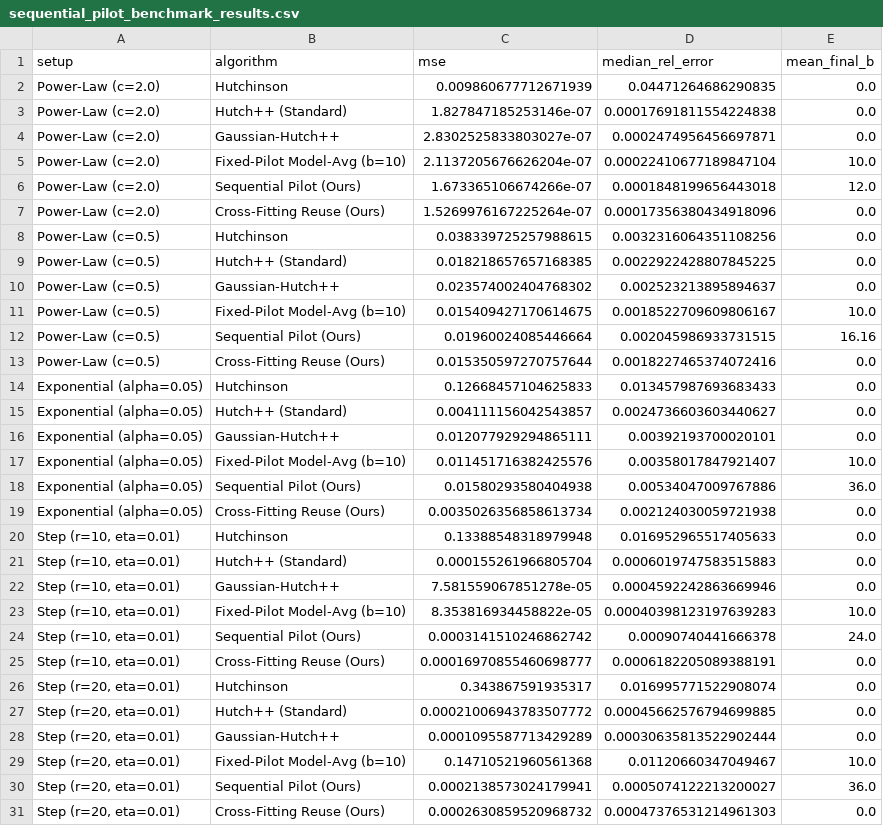
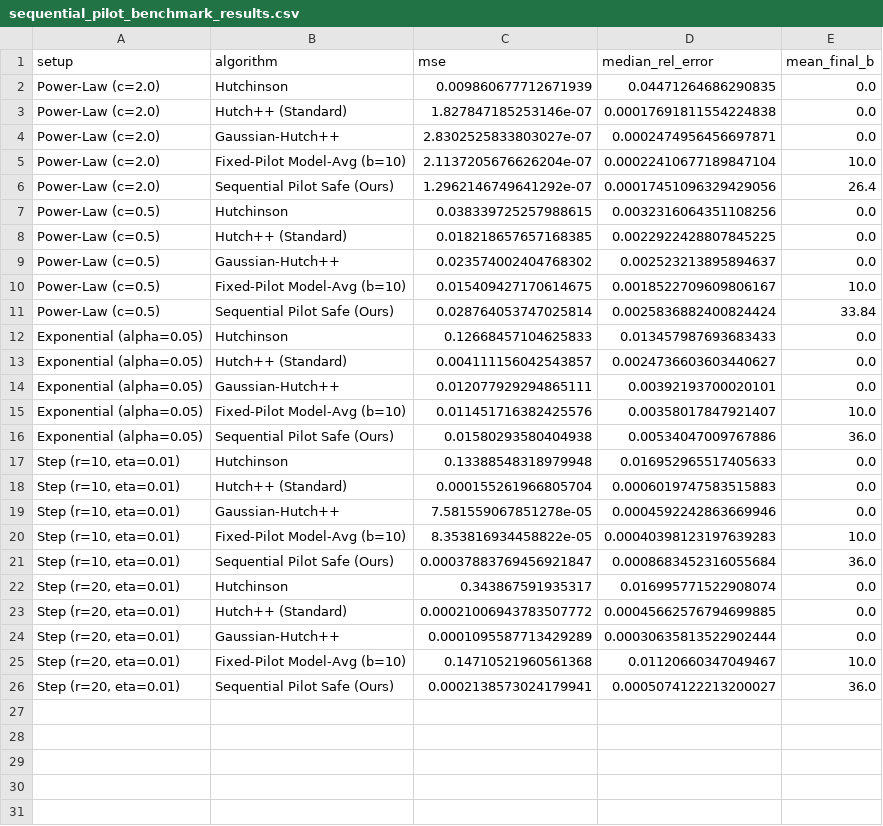
Before and after one commit to Ztang-Yit-Xiaang/Matrix-vector_queries_estimation, a CSV file: results/sequential_pilot_benchmark_results.csv, drawn as a sheet.

Commit message:
fix: Upgrade Sequential Pilot with Multi-Condition Safe Stopping, correct budget accounting formula to q + r_actual + ell = m, and refine theoretical claims

```diff
--- a/results/sequential_pilot_benchmark_results.csv
+++ b/results/sequential_pilot_benchmark_results.csv
@@ -5,4 +5,3 @@ Power-Law (c=2.0),Gaussian-Hutch++,2.8302525833803027e-07,0.0002474956456697871,
 Power-Law (c=2.0),Fixed-Pilot Model-Avg (b=10),2.1137205676626204e-07,0.00022410677189847104,10.0
-Power-Law (c=2.0),Sequential Pilot (Ours),1.673365106674266e-07,0.0001848199656443018,12.0
-Power-Law (c=2.0),Cross-Fitting Reuse (Ours),1.5269976167225264e-07,0.00017356380434918096,0.0
+Power-Law (c=2.0),Sequential Pilot Safe (Ours),1.2962146749641292e-07,0.00017451096329429056,26.4
 Power-Law (c=0.5),Hutchinson,0.038339725257988615,0.0032316064351108256,0.0
@@ -11,4 +10,3 @@ Power-Law (c=0.5),Gaussian-Hutch++,0.023574002404768302,0.002523213895894637,0.0
 Power-Law (c=0.5),Fixed-Pilot Model-Avg (b=10),0.015409427170614675,0.0018522709609806167,10.0
-Power-Law (c=0.5),Sequential Pilot (Ours),0.01960024085446664,0.002045986933731515,16.16
-Power-Law (c=0.5),Cross-Fitting Reuse (Ours),0.015350597270757644,0.0018227465374072416,0.0
+Power-Law (c=0.5),Sequential Pilot Safe (Ours),0.028764053747025814,0.0025836882400824424,33.84
 Exponential (alpha=0.05),Hutchinson,0.12668457104625833,0.013457987693683433,0.0
@@ -17,4 +15,3 @@ Exponential (alpha=0.05),Gaussian-Hutch++,0.012077929294865111,0.003921937000201
 Exponential (alpha=0.05),Fixed-Pilot Model-Avg (b=10),0.011451716382425576,0.00358017847921407,10.0
-Exponential (alpha=0.05),Sequential Pilot (Ours),0.01580293580404938,0.00534047009767886,36.0
-Exponential (alpha=0.05),Cross-Fitting Reuse (Ours),0.0035026356858613734,0.002124030059721938,0.0
+Exponential (alpha=0.05),Sequential Pilot Safe (Ours),0.01580293580404938,0.00534047009767886,36.0
 "Step (r=10, eta=0.01)",Hutchinson,0.13388548318979948,0.016952965517405633,0.0
@@ -23,4 +20,3 @@ Exponential (alpha=0.05),Cross-Fitting Reuse (Ours),0.0035026356858613734,0.0021
 "Step (r=10, eta=0.01)",Fixed-Pilot Model-Avg (b=10),8.353816934458822e-05,0.00040398123197639283,10.0
-"Step (r=10, eta=0.01)",Sequential Pilot (Ours),0.0003141510246862742,0.00090740441666378,24.0
-"Step (r=10, eta=0.01)",Cross-Fitting Reuse (Ours),0.00016970855460698777,0.0006182205089388191,0.0
+"Step (r=10, eta=0.01)",Sequential Pilot Safe (Ours),0.00037883769456921847,0.0008683452316055684,36.0
 "Step (r=20, eta=0.01)",Hutchinson,0.343867591935317,0.016995771522908074,0.0
@@ -29,3 +25,2 @@ Exponential (alpha=0.05),Cross-Fitting Reuse (Ours),0.0035026356858613734,0.0021
 "Step (r=20, eta=0.01)",Fixed-Pilot Model-Avg (b=10),0.14710521960561368,0.01120660347049467,10.0
-"Step (r=20, eta=0.01)",Sequential Pilot (Ours),0.0002138573024179941,0.0005074122213200027,36.0
-"Step (r=20, eta=0.01)",Cross-Fitting Reuse (Ours),0.0002630859520968732,0.00047376531214961303,0.0
+"Step (r=20, eta=0.01)",Sequential Pilot Safe (Ours),0.0002138573024179941,0.0005074122213200027,36.0
```
Also changed, not shown: 4 other files.
